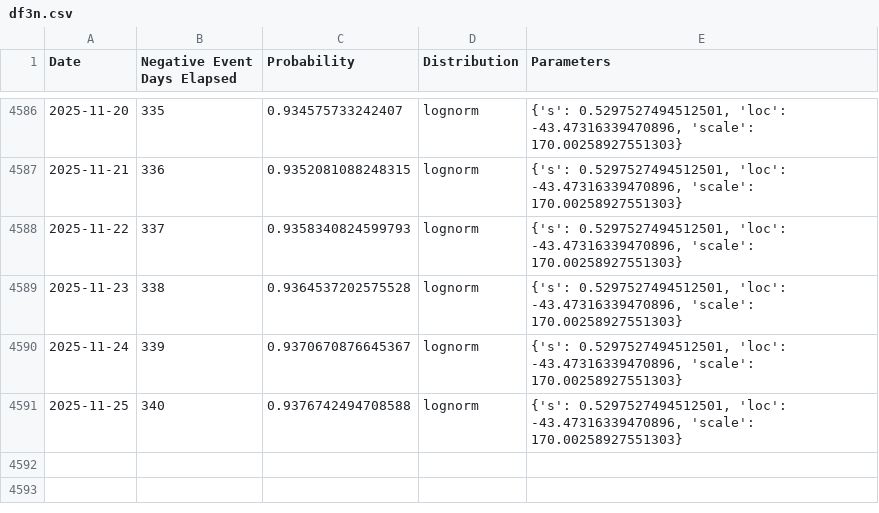
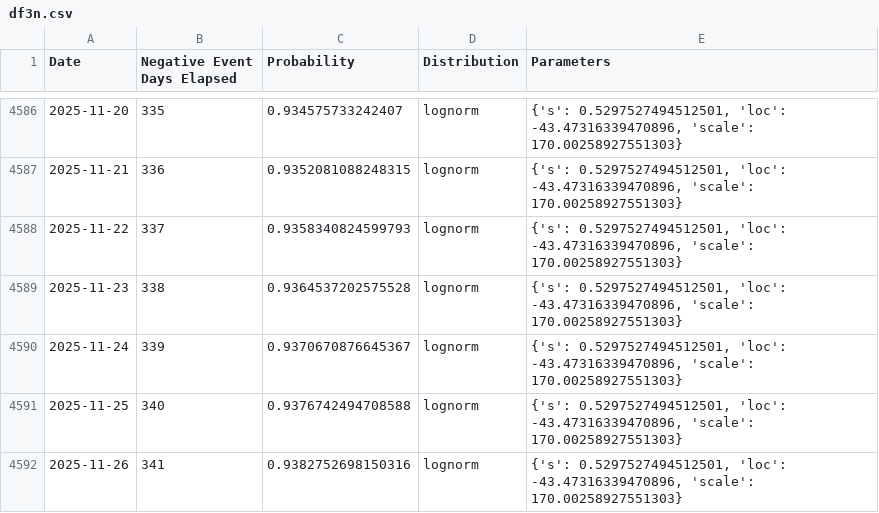
Before and after one commit to k-pantelidis/k-pantelidis.github.io, a CSV file: methodologies/ConditionalDistributionProbabilityEvents/data/df3n.csv, drawn as a sheet; only a part is shown, gaps mark what is left out.

```diff
--- a/methodologies/ConditionalDistributionProbabilityEvents/data/df3n.csv
+++ b/methodologies/ConditionalDistributionProbabilityEvents/data/df3n.csv
@@ -4591 +4591,2 @@ Date,Negative Event Days Elapsed,Probability,Distribution,Parameters
 2025-11-25,340,0.9376742494708588,lognorm,"{'s': 0.5297527494512501, 'loc': -43.47316339470896, 'scale': 170.00258927551303}"
+2025-11-26,341,0.9382752698150316,lognorm,"{'s': 0.5297527494512501, 'loc': -43.47316339470896, 'scale': 170.00258927551303}"
```
Also changed, not shown: methodologies/ConditionalDistributionProbabilityEvents/data/df1.csv, methodologies/ConditionalDistributionProbabilityEvents/data/df3p.csv, 5 other files.
